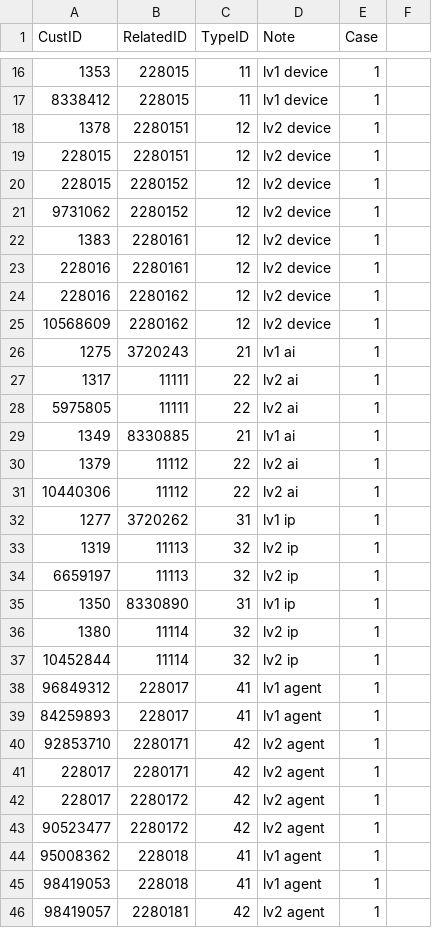
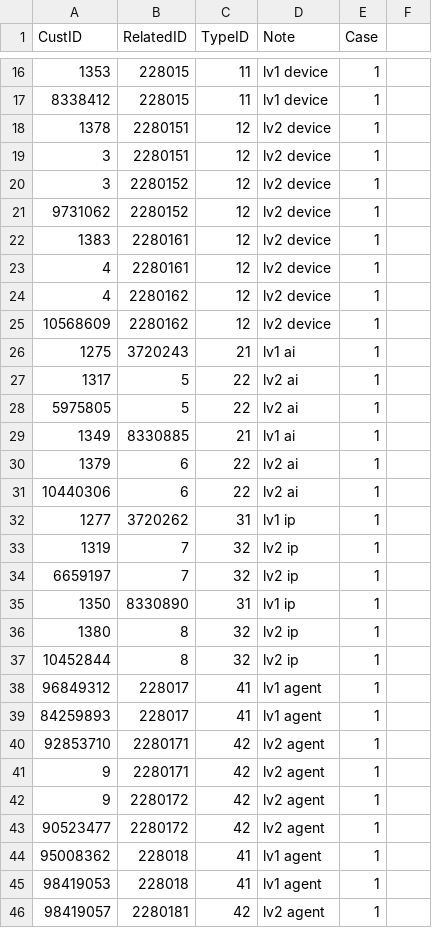
Before and after one commit to starixvn/spu_qcteam, a CSV file: MatchMonitor/Rule Hedging/ExistingAssInfo_RuleHED.csv, drawn as a sheet; only a part is shown, gaps mark what is left out; the diff covers the shown part only.

```diff
--- a/MatchMonitor/Rule Hedging/ExistingAssInfo_RuleHED.csv
+++ b/MatchMonitor/Rule Hedging/ExistingAssInfo_RuleHED.csv
@@ -18,21 +18,21 @@ CustID,RelatedID,TypeID,Note,Case,
 1378,2280151,12,lv2 device,1,
-228015,2280151,12,lv2 device,1,
-228015,2280152,12,lv2 device,1,
+3,2280151,12,lv2 device,1,
+3,2280152,12,lv2 device,1,
 9731062,2280152,12,lv2 device,1,
 1383,2280161,12,lv2 device,1,
-228016,2280161,12,lv2 device,1,
-228016,2280162,12,lv2 device,1,
+4,2280161,12,lv2 device,1,
+4,2280162,12,lv2 device,1,
 10568609,2280162,12,lv2 device,1,
 1275,3720243,21,lv1 ai,1,
-1317,11111,22,lv2 ai,1,
-5975805,11111,22,lv2 ai,1,
+1317,5,22,lv2 ai,1,
+5975805,5,22,lv2 ai,1,
 1349,8330885,21,lv1 ai,1,
-1379,11112,22,lv2 ai,1,
-10440306,11112,22,lv2 ai,1,
+1379,6,22,lv2 ai,1,
+10440306,6,22,lv2 ai,1,
 1277,3720262,31,lv1 ip,1,
-1319,11113,32,lv2 ip,1,
-6659197,11113,32,lv2 ip,1,
+1319,7,32,lv2 ip,1,
+6659197,7,32,lv2 ip,1,
 1350,8330890,31,lv1 ip,1,
-1380,11114,32,lv2 ip,1,
-10452844,11114,32,lv2 ip,1,
+1380,8,32,lv2 ip,1,
+10452844,8,32,lv2 ip,1,
 96849312,228017,41,lv1 agent,1,
@@ -40,4 +40,4 @@ CustID,RelatedID,TypeID,Note,Case,
 92853710,2280171,42,lv2 agent,1,
-228017,2280171,42,lv2 agent,1,
-228017,2280172,42,lv2 agent,1,
+9,2280171,42,lv2 agent,1,
+9,2280172,42,lv2 agent,1,
 90523477,2280172,42,lv2 agent,1,
```
Also changed, not shown: 126 edited cells elsewhere in this file, MatchMonitor/Rule Arbitrage/ExistingAssInfo_RuleARB.csv, MatchMonitor/Rule Group Betting/ExistingAssInfo_RuleGB.csv.
